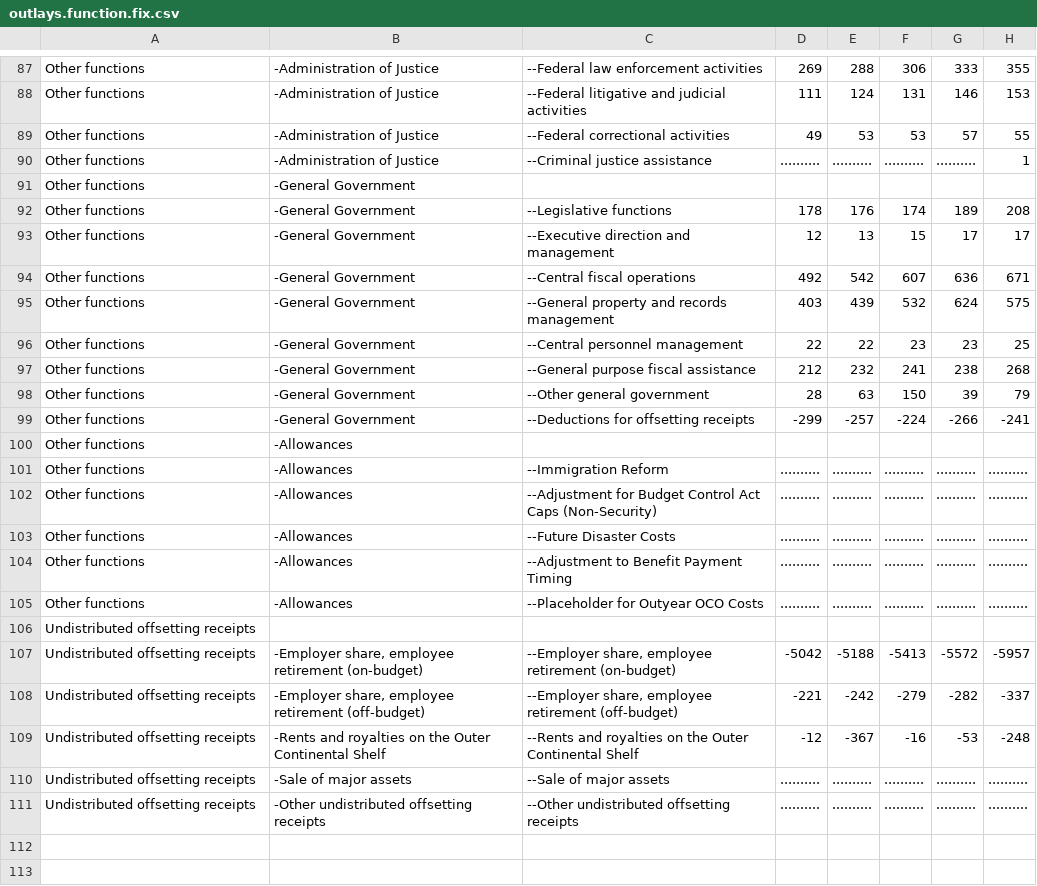
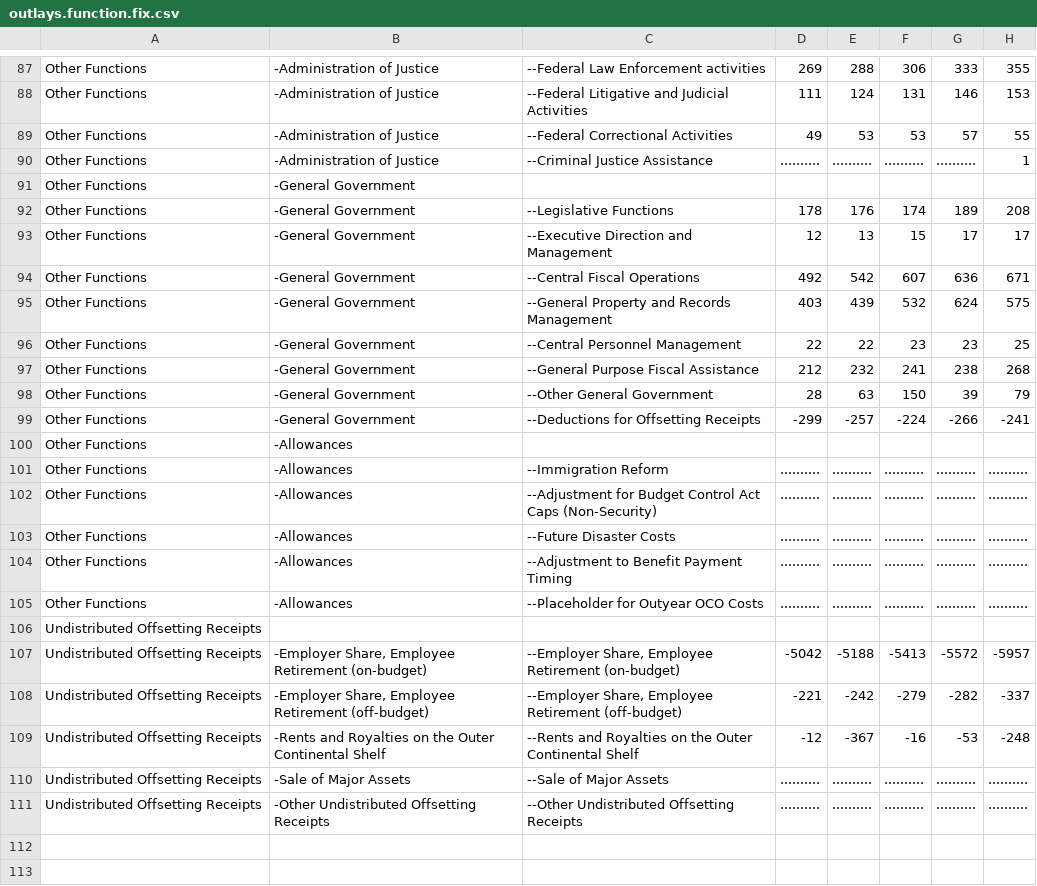
Before and after one commit to user01/Federal-Budget, a CSV file: raw/outlays.function.fix.csv, drawn as a sheet; only a part is shown, gaps mark what is left out; the diff covers the shown part only; the diff names each change by its address in the sheet, - before the commit and + after, or states it on an @@ line.

Commit message:
Proper capitalization of functions

```diff
--- a/raw/outlays.function.fix.csv
+++ b/raw/outlays.function.fix.csv
-A87:A105: Other functions
+A87:A105: Other Functions
-C87: --Federal law enforcement activities
+C87: --Federal Law Enforcement activities
-C88: --Federal litigative and judicial activities
+C88: --Federal Litigative and Judicial Activities
-C89: --Federal correctional activities
+C89: --Federal Correctional Activities
-C90: --Criminal justice assistance
+C90: --Criminal Justice Assistance
-C92: --Legislative functions
+C92: --Legislative Functions
-C93: --Executive direction and management
+C93: --Executive Direction and Management
-C94: --Central fiscal operations
+C94: --Central Fiscal Operations
-C95: --General property and records management
+C95: --General Property and Records Management
-C96: --Central personnel management
+C96: --Central Personnel Management
-C97: --General purpose fiscal assistance
+C97: --General Purpose Fiscal Assistance
-C98: --Other general government
+C98: --Other General Government
-C99: --Deductions for offsetting receipts
+C99: --Deductions for Offsetting Receipts
-A106:A111: Undistributed offsetting receipts
+A106:A111: Undistributed Offsetting Receipts
-B107: -Employer share, employee retirement (on-budget)
+B107: -Employer Share, Employee Retirement (on-budget)
-C107: --Employer share, employee retirement (on-budget)
+C107: --Employer Share, Employee Retirement (on-budget)
-B108: -Employer share, employee retirement (off-budget)
+B108: -Employer Share, Employee Retirement (off-budget)
-C108: --Employer share, employee retirement (off-budget)
+C108: --Employer Share, Employee Retirement (off-budget)
-B109: -Rents and royalties on the…
+B109: -Rents and Royalties on the…
-C109: --Rents and royalties on the…
+C109: --Rents and Royalties on the…
-B110: -Sale of major assets
+B110: -Sale of Major Assets
-C110: --Sale of major assets
+C110: --Sale of Major Assets
-B111: -Other undistributed offsetting receipts
+B111: -Other Undistributed Offsetting Receipts
-C111: --Other undistributed offsetting receipts
+C111: --Other Undistributed Offsetting Receipts
```
Also changed, not shown: 56 edited cells elsewhere in this file, 2 other files.
